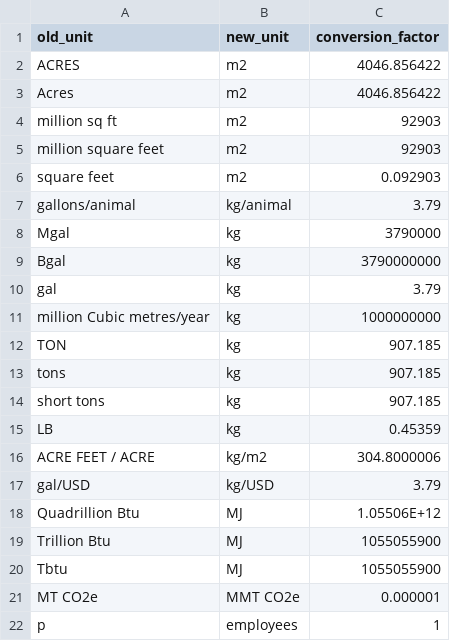
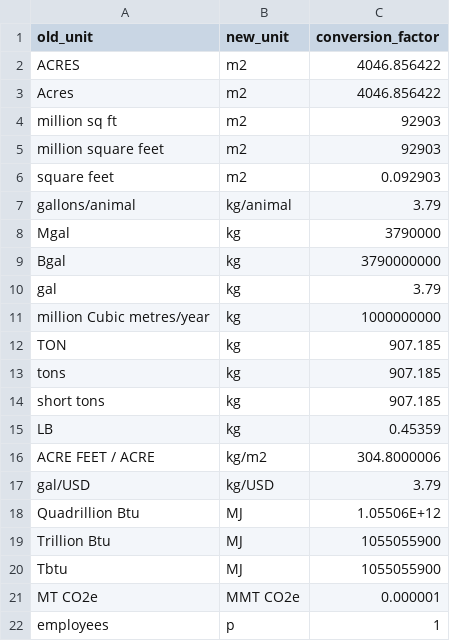
Before and after one commit to USEPA/flowsa, a CSV file: flowsa/data/unit_conversion.csv, drawn as a sheet.

Commit message:
correct conversion from employees to p

```diff
--- a/flowsa/data/unit_conversion.csv
+++ b/flowsa/data/unit_conversion.csv
@@ -21,2 +21,2 @@ Tbtu,MJ,1055055900
 MT CO2e,MMT CO2e,0.000001
-p,employees,1
+employees,p,1
```
